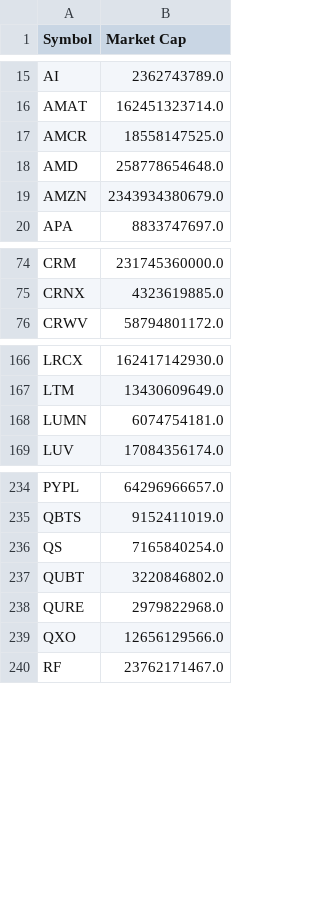
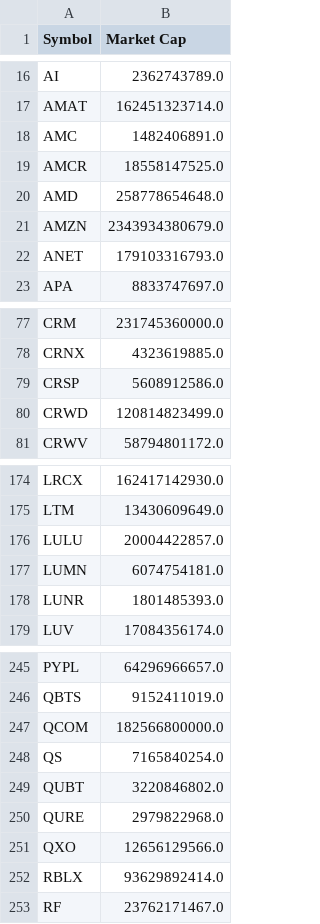
Before and after one commit to zhengshuomm/stocktrade, a CSV file: data/stock_symbol/symbol_market2.csv, drawn as a sheet; only a part is shown, gaps mark what is left out; the diff covers the shown part only.

```diff
--- a/data/stock_symbol/symbol_market2.csv
+++ b/data/stock_symbol/symbol_market2.csv
@@ -16,2 +17,3 @@ AI,2362743789.0
 AMAT,162451323714.0
+AMC,1482406891.0
 AMCR,18558147525.0
@@ -19,2 +21,3 @@ AMD,258778654648.0
 AMZN,2343934380679.0
+ANET,179103316793.0
 APA,8833747697.0
@@ -75,2 +78,4 @@ CRM,231745360000.0
 CRNX,4323619885.0
+CRSP,5608912586.0
+CRWD,120814823499.0
 CRWV,58794801172.0
@@ -167,3 +175,5 @@ LRCX,162417142930.0
 LTM,13430609649.0
+LULU,20004422857.0
 LUMN,6074754181.0
+LUNR,1801485393.0
 LUV,17084356174.0
@@ -235,2 +246,3 @@ PYPL,64296966657.0
 QBTS,9152411019.0
+QCOM,182566800000.0
 QS,7165840254.0
@@ -239,2 +251,3 @@ QURE,2979822968.0
 QXO,12656129566.0
+RBLX,93629892414.0
 RF,23762171467.0
```
Also changed, not shown: 9 added rows elsewhere in this file.
